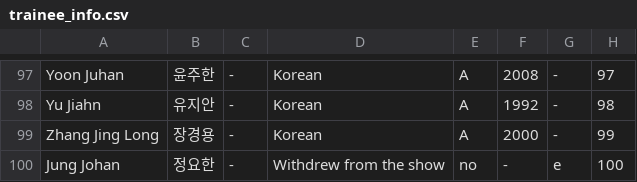
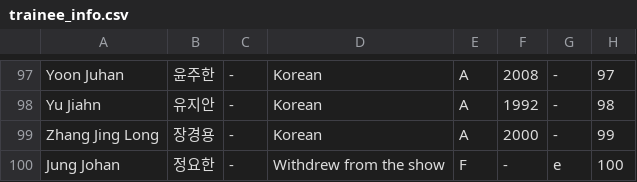
Before and after one commit to skzweme/Project7, a CSV file: trainee_info.csv, drawn as a sheet; only a part is shown, gaps mark what is left out.

Commit message:
Update trainee_info.csv

```diff
--- a/trainee_info.csv
+++ b/trainee_info.csv
@@ -99,2 +99,2 @@
 "Zhang Jing Long","장경용","-","Korean","A","2000","-","99"
-"Jung Johan","정요한","-","Withdrew from the show","no","-","e","100"
+"Jung Johan","정요한","-","Withdrew from the show","F","-","e","100"
```
